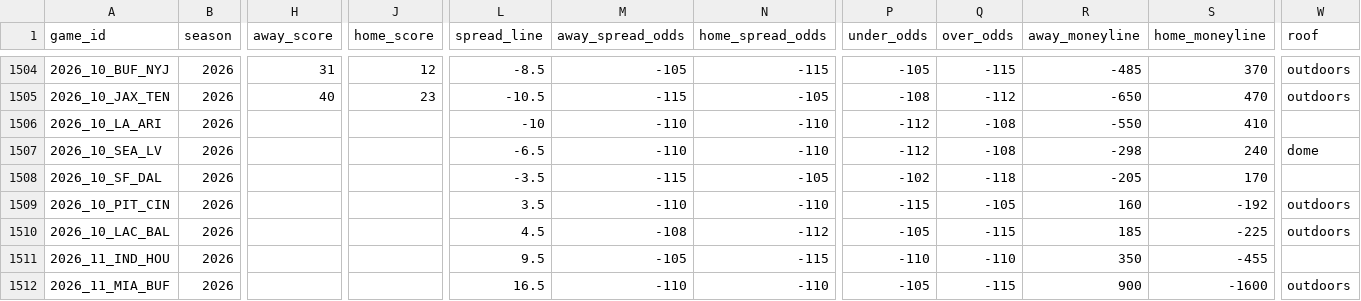
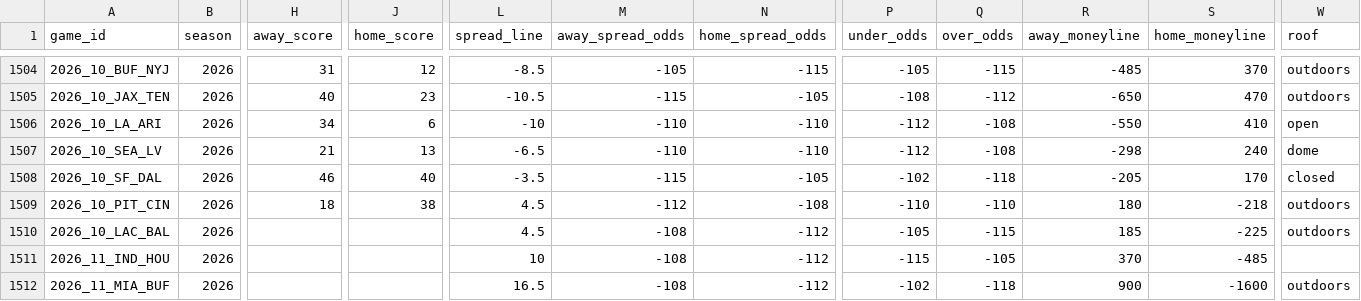
Before and after one commit to GeddyLifeson/nfl-dashboard, a CSV file: data/games.csv, drawn as a sheet; only a part is shown, gaps mark what is left out; the diff covers the shown part only; the diff names each change by its address in the sheet, - before the commit and + after, or states it on an @@ line.

```diff
--- a/data/games.csv
+++ b/data/games.csv
-H1506 (away_score): (empty)
+H1506 (away_score): 34
-J1506 (home_score): (empty)
+J1506 (home_score): 6
-W1506 (roof): (empty)
+W1506 (roof): open
-H1507 (away_score): (empty)
+H1507 (away_score): 21
-J1507 (home_score): (empty)
+J1507 (home_score): 13
-H1508 (away_score): (empty)
+H1508 (away_score): 46
-J1508 (home_score): (empty)
+J1508 (home_score): 40
-W1508 (roof): (empty)
+W1508 (roof): closed
-H1509 (away_score): (empty)
+H1509 (away_score): 18
-J1509 (home_score): (empty)
+J1509 (home_score): 38
-L1509 (spread_line): 3.5
+L1509 (spread_line): 4.5
-M1509 (away_spread_odds): -110
+M1509 (away_spread_odds): -112
-N1509 (home_spread_odds): -110
+N1509 (home_spread_odds): -108
-P1509 (under_odds): -115
+P1509 (under_odds): -110
-Q1509 (over_odds): -105
+Q1509 (over_odds): -110
-R1509 (away_moneyline): 160
+R1509 (away_moneyline): 180
-S1509 (home_moneyline): -192
+S1509 (home_moneyline): -218
-L1511 (spread_line): 9.5
+L1511 (spread_line): 10
-M1511 (away_spread_odds): -105
+M1511 (away_spread_odds): -108
-N1511 (home_spread_odds): -115
+N1511 (home_spread_odds): -112
-P1511 (under_odds): -110
+P1511 (under_odds): -115
-Q1511 (over_odds): -110
+Q1511 (over_odds): -105
-R1511 (away_moneyline): 350
+R1511 (away_moneyline): 370
-S1511 (home_moneyline): -455
+S1511 (home_moneyline): -485
-M1512 (away_spread_odds): -110
+M1512 (away_spread_odds): -108
-N1512 (home_spread_odds): -110
+N1512 (home_spread_odds): -112
-P1512 (under_odds): -105
+P1512 (under_odds): -102
-Q1512 (over_odds): -115
+Q1512 (over_odds): -118
```
Also changed, not shown: 65 edited cells elsewhere in this file, 6 other files.
